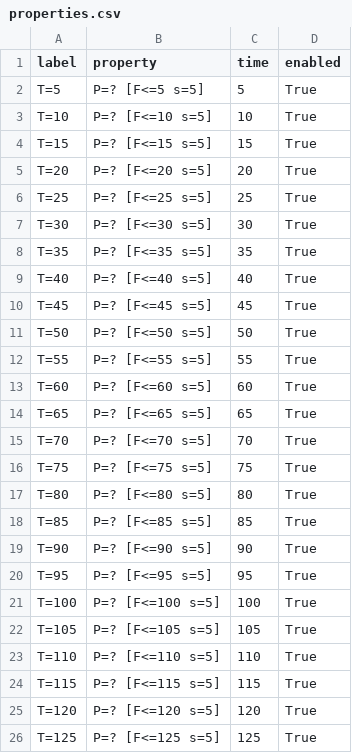
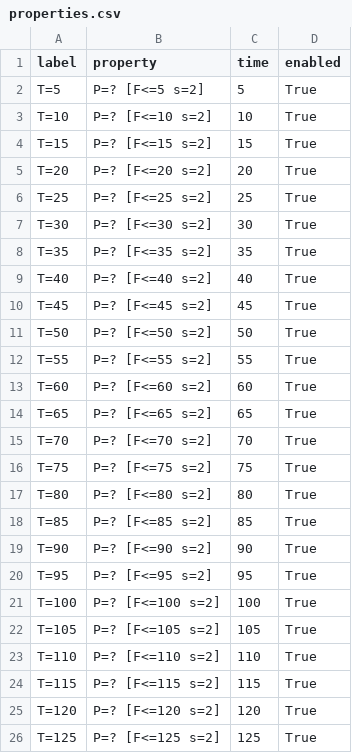
Before and after one commit to LAVA-LAB/slurf, a CSV file: models/dtmc/sewer_pipe/properties.csv, drawn as a sheet.

Commit message:
changes in pipe model

```diff
--- a/models/dtmc/sewer_pipe/properties.csv
+++ b/models/dtmc/sewer_pipe/properties.csv
@@ -1,26 +1,26 @@
 label;property;time;enabled
-T=5;P=? [F<=5 s=5];5;True
-T=10;P=? [F<=10 s=5];10;True
-T=15;P=? [F<=15 s=5];15;True
-T=20;P=? [F<=20 s=5];20;True
-T=25;P=? [F<=25 s=5];25;True
-T=30;P=? [F<=30 s=5];30;True
-T=35;P=? [F<=35 s=5];35;True
-T=40;P=? [F<=40 s=5];40;True
-T=45;P=? [F<=45 s=5];45;True
-T=50;P=? [F<=50 s=5];50;True
-T=55;P=? [F<=55 s=5];55;True
-T=60;P=? [F<=60 s=5];60;True
-T=65;P=? [F<=65 s=5];65;True
-T=70;P=? [F<=70 s=5];70;True
-T=75;P=? [F<=75 s=5];75;True
-T=80;P=? [F<=80 s=5];80;True
-T=85;P=? [F<=85 s=5];85;True
-T=90;P=? [F<=90 s=5];90;True
-T=95;P=? [F<=95 s=5];95;True
-T=100;P=? [F<=100 s=5];100;True
-T=105;P=? [F<=105 s=5];105;True
-T=110;P=? [F<=110 s=5];110;True
-T=115;P=? [F<=115 s=5];115;True
-T=120;P=? [F<=120 s=5];120;True
-T=125;P=? [F<=125 s=5];125;True
+T=5;P=? [F<=5 s=2];5;True
+T=10;P=? [F<=10 s=2];10;True
+T=15;P=? [F<=15 s=2];15;True
+T=20;P=? [F<=20 s=2];20;True
+T=25;P=? [F<=25 s=2];25;True
+T=30;P=? [F<=30 s=2];30;True
+T=35;P=? [F<=35 s=2];35;True
+T=40;P=? [F<=40 s=2];40;True
+T=45;P=? [F<=45 s=2];45;True
+T=50;P=? [F<=50 s=2];50;True
+T=55;P=? [F<=55 s=2];55;True
+T=60;P=? [F<=60 s=2];60;True
+T=65;P=? [F<=65 s=2];65;True
+T=70;P=? [F<=70 s=2];70;True
+T=75;P=? [F<=75 s=2];75;True
+T=80;P=? [F<=80 s=2];80;True
+T=85;P=? [F<=85 s=2];85;True
+T=90;P=? [F<=90 s=2];90;True
+T=95;P=? [F<=95 s=2];95;True
+T=100;P=? [F<=100 s=2];100;True
+T=105;P=? [F<=105 s=2];105;True
+T=110;P=? [F<=110 s=2];110;True
+T=115;P=? [F<=115 s=2];115;True
+T=120;P=? [F<=120 s=2];120;True
+T=125;P=? [F<=125 s=2];125;True
```
Also changed, not shown: 3 other files.
